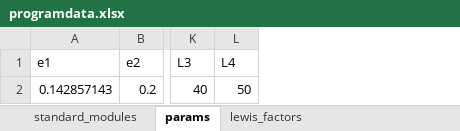
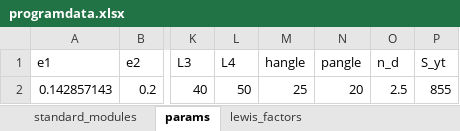
Before and after one commit to aliefegur/ME308-Gearbox, an Excel workbook: Numerical Calculations/programdata.xlsx, sheet params, drawn as a sheet; only a part is shown, gaps mark what is left out; values as stored, in another font and other column widths than the file's, no borders; the diff names each change by its address in the sheet, - before the commit and + after, or states it on an @@ line.

```diff
--- a/Numerical Calculations/programdata.xlsx (sheet params)
+++ b/Numerical Calculations/programdata.xlsx (sheet params)
+column M (hangle), row 2: 25
+column N (pangle), row 2: 20
+column O (n_d), row 2: 2.5
+column P (S_yt), row 2: 855
```
Also changed, not shown: 4 other files.
